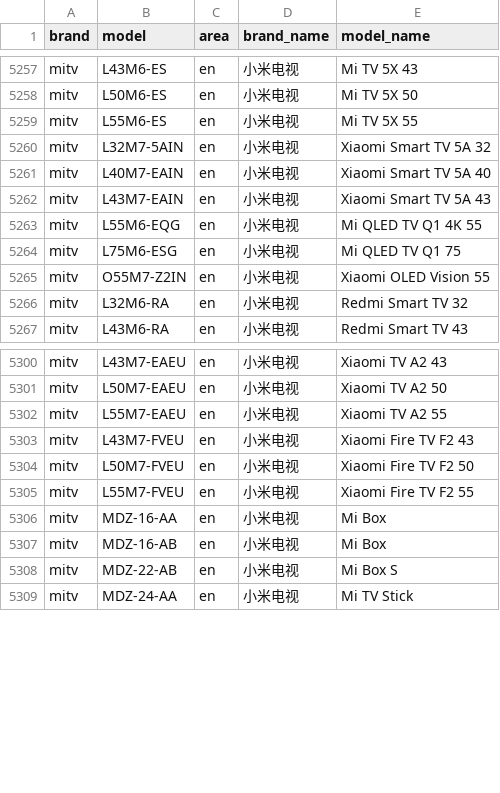
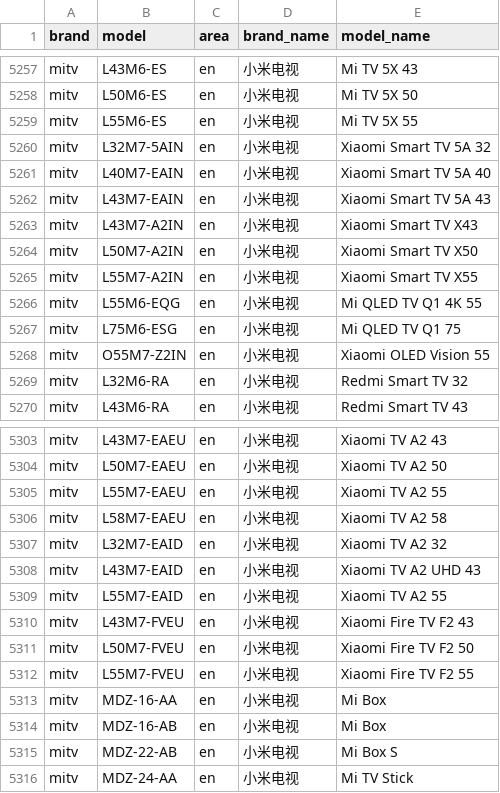
Before and after one commit to jantacy/mobilemodels, a CSV file: brand_model.csv, drawn as a sheet; only a part is shown, gaps mark what is left out; the diff names each change by its address in the sheet, - before the commit and + after, or states it on an @@ line.

Commit message:
Sync with MobileModels 62e2ea0f81778dd6c8c239a869b0a1be08cc29e1

```diff
--- a/brand_model.csv
+++ b/brand_model.csv
+row 5263: mitv | L43M7-A2IN | en | 小米电视 | Xiaomi Smart TV X43
+row 5264: mitv | L50M7-A2IN | en | 小米电视 | Xiaomi Smart TV X50
+row 5265: mitv | L55M7-A2IN | en | 小米电视 | Xiaomi Smart TV X55
+row 5306: mitv | L58M7-EAEU | en | 小米电视 | Xiaomi TV A2 58
+row 5307: mitv | L32M7-EAID | en | 小米电视 | Xiaomi TV A2 32
+row 5308: mitv | L43M7-EAID | en | 小米电视 | Xiaomi TV A2 UHD 43
+row 5309: mitv | L55M7-EAID | en | 小米电视 | Xiaomi TV A2 55
```
Also changed, not shown: 1 other file.
